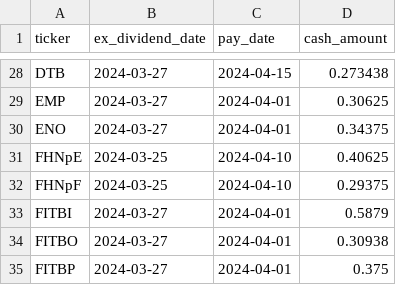
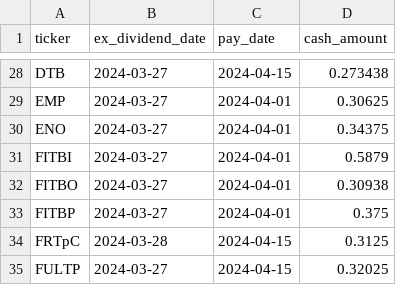
Before and after one commit to arraykov/Dashboard, a CSV file: src/files/dividends_grouped_This Week.csv, drawn as a sheet; only a part is shown, gaps mark what is left out; the shorter side is filled out with more unchanged rows; the diff names each change by its address in the sheet, - before the commit and + after, or states it on an @@ line.

```diff
--- a/src/files/dividends_grouped_This Week.csv
+++ b/src/files/dividends_grouped_This Week.csv
-row 31: FHNpE | 2024-03-25 | 2024-04-10 | 0.40625
-row 32: FHNpF | 2024-03-25 | 2024-04-10 | 0.29375
```
Also changed, not shown: src/files/earnings.csv, 1 other file.
